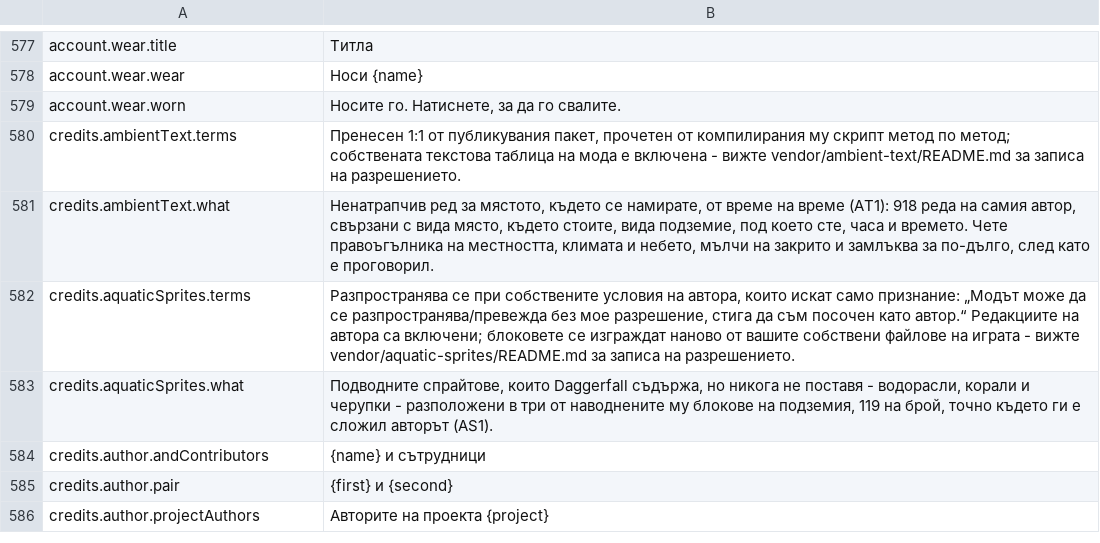
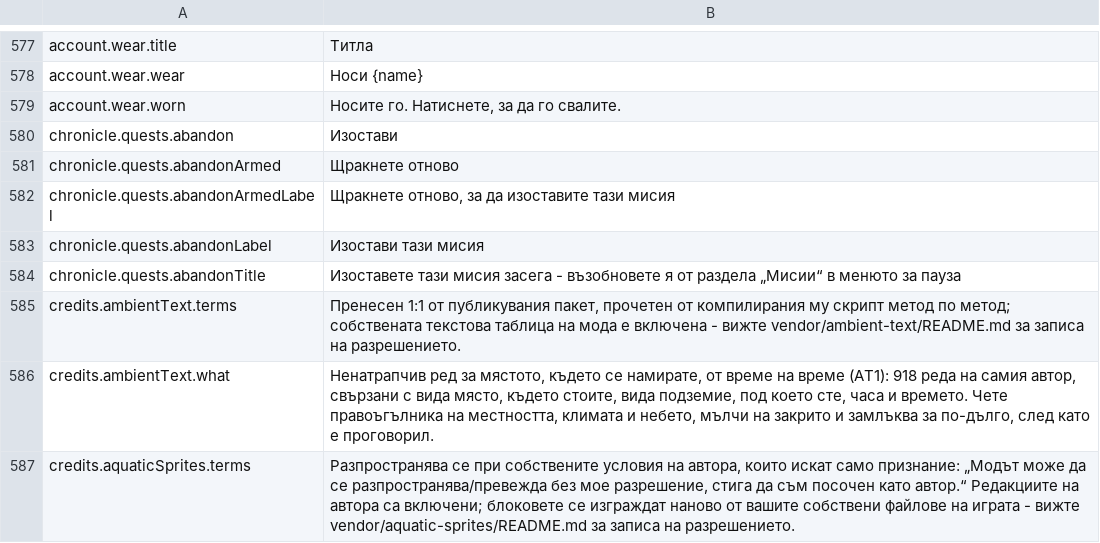
Before and after one commit to BearddOddity/daggerfall-online-modding, a CSV file: locales/bg/Port_Strings.csv, drawn as a sheet; only a part is shown, gaps mark what is left out; the shorter side is filled out with more unchanged rows.

```diff
--- a/locales/bg/Port_Strings.csv
+++ b/locales/bg/Port_Strings.csv
@@ -579,2 +579,7 @@ account.wear.wear,"Носи {name}"
 account.wear.worn,"Носите го. Натиснете, за да го свалите."
+chronicle.quests.abandon,"Изостави"
+chronicle.quests.abandonArmed,"Щракнете отново"
+chronicle.quests.abandonArmedLabel,"Щракнете отново, за да изоставите тази мисия"
+chronicle.quests.abandonLabel,"Изостави тази мисия"
+chronicle.quests.abandonTitle,"Изоставете тази мисия засега - възобновете я от раздела „Мисии“ в менюто за пауза"
 credits.ambientText.terms,"Пренесен 1:1 от публикувания пакет, прочетен от компилирания му скрипт метод по метод; собствената текстова таблица на мода е включена - вижте vendor/ambient-text/README.md за записа на разрешението."
```
Also changed, not shown: locales/fr/Port_Strings.csv, locales/it/Port_Strings.csv, 48 other files.
